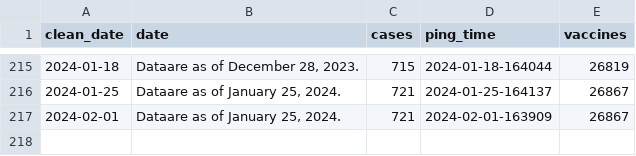
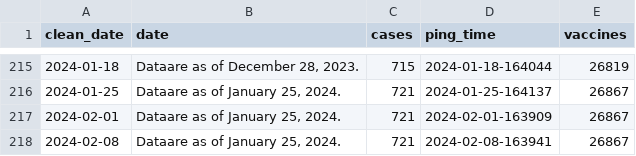
Before and after one commit to wf-id/nc-mpx, a CSV file: data/mpx.csv, drawn as a sheet; only a part is shown, gaps mark what is left out; the diff names each change by its address in the sheet, - before the commit and + after, or states it on an @@ line.

```diff
--- a/data/mpx.csv
+++ b/data/mpx.csv
+row 218: 2024-02-08 | Dataare as of January 25, 2024. | 721 | 2024-02-08-163941 | 26867
```
Also changed, not shown: 3 other files.
